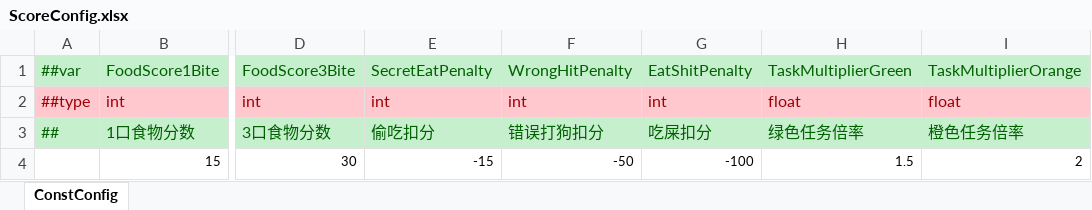
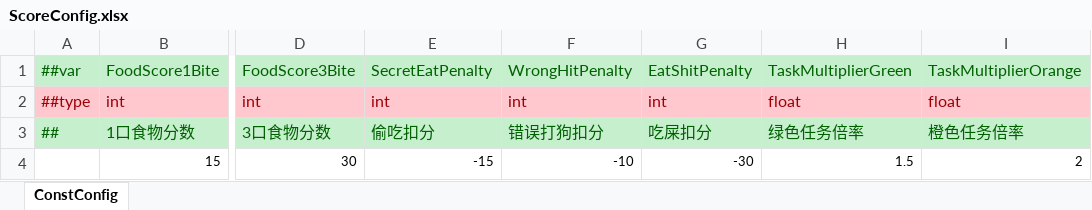
Before and after one commit to CLeopar/GP-TestRepo, an Excel workbook: HotGuy/Assets/Config/Excel/ScoreConfig.xlsx, sheet ConstConfig, drawn as a sheet; only a part is shown, gaps mark what is left out; values as stored, in another font and other column widths than the file's, no borders; the diff names each change by its address in the sheet, - before the commit and + after, or states it on an @@ line.

```diff
--- a/HotGuy/Assets/Config/Excel/ScoreConfig.xlsx (sheet ConstConfig)
+++ b/HotGuy/Assets/Config/Excel/ScoreConfig.xlsx (sheet ConstConfig)
-F4: -50
+F4: -10
-G4: -100
+G4: -30
```
Also changed, not shown: HotGuy/Assets/Config/Excel/ConstConfig.xlsx, 9 other files.
